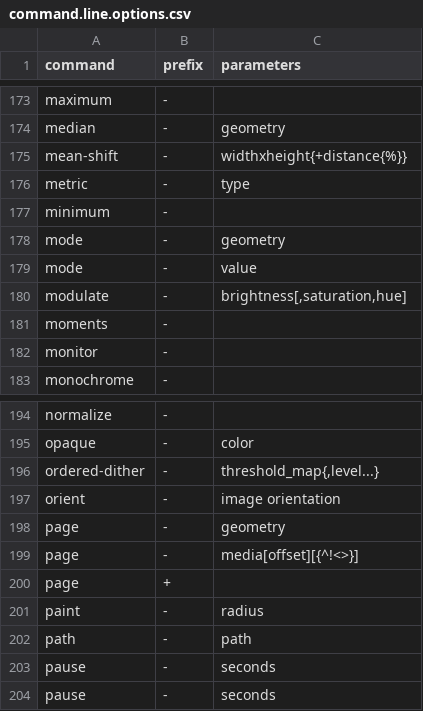
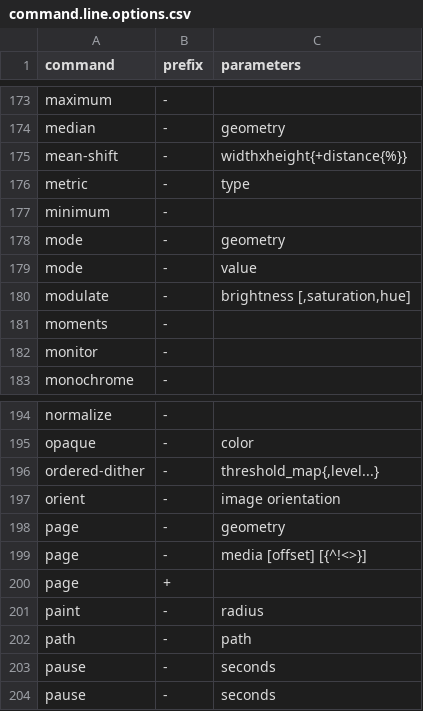
Before and after one commit to ronsavage/Image-Magick-CommandParser, a CSV file: data/command.line.options.csv, drawn as a sheet; only a part is shown, gaps mark what is left out; the diff covers the shown part only.

Commit message:
Parse parameters more thoroughly

```diff
--- a/data/command.line.options.csv
+++ b/data/command.line.options.csv
@@ -179,3 +179,3 @@
 "mode","-","value"
-"modulate","-","brightness[,saturation,hue]"
+"modulate","-","brightness [,saturation,hue]"
 "moments","-",""
@@ -198,3 +198,3 @@
 "page","-","geometry"
-"page","-","media[offset][{^!<>}]"
+"page","-","media [offset] [{^!<>}]"
 "page","+",""
```
Also changed, not shown: 8 edited cells elsewhere in this file, 1 other file.
